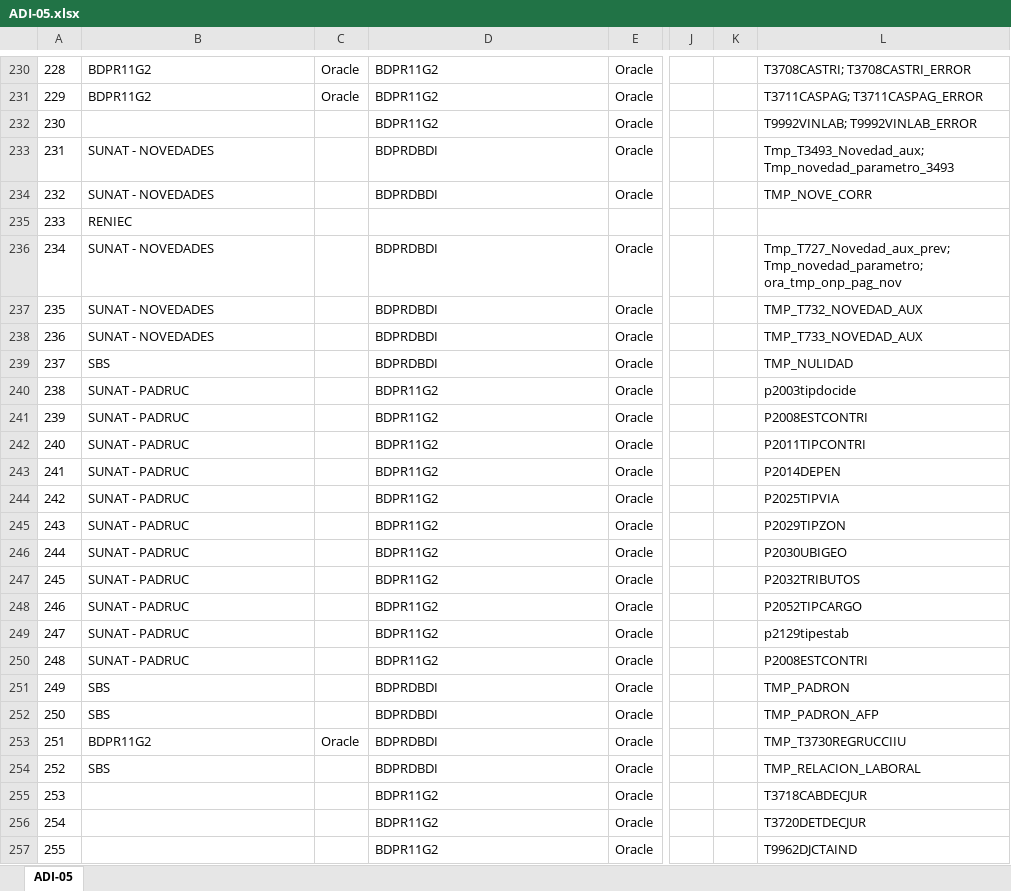
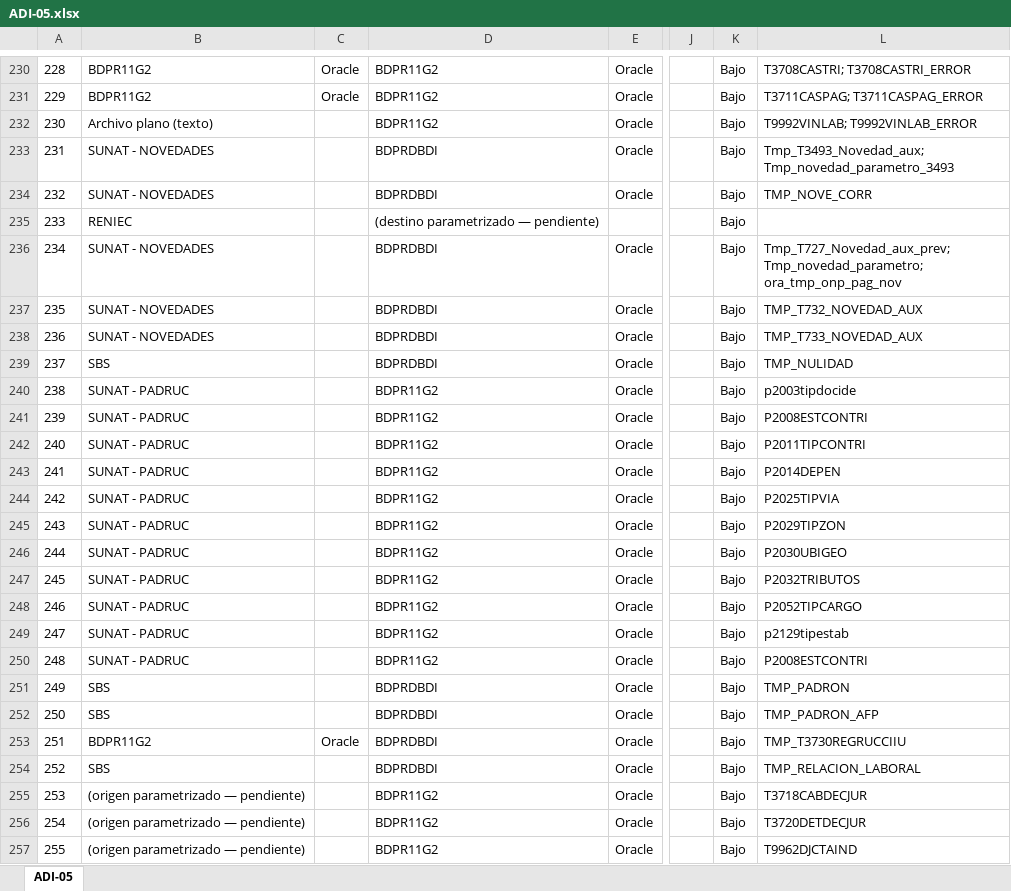
Before and after one commit to bienheladas/bdi_onp, an Excel workbook: client/public/artefactos/ADI-05.xlsx, sheet ADI-05, drawn as a sheet; only a part is shown, gaps mark what is left out; values as stored, in another font and other column widths than the file's, no borders; the diff covers the shown part only; the diff names each change by its address in the sheet, - before the commit and + after, or states it on an @@ line.

```diff
--- a/client/public/artefactos/ADI-05.xlsx (sheet ADI-05)
+++ b/client/public/artefactos/ADI-05.xlsx (sheet ADI-05)
-K230:K257: (empty)
+K230:K257: Bajo
-B232: (empty)
+B232: Archivo plano (texto)
-D235: (empty)
+D235: (destino parametrizado — pendiente)
-B255:B257: (empty)
+B255:B257: (origen parametrizado — pendiente)
```
Also changed, not shown: 634 edited cells elsewhere in this sheet, client/public/artefactos/ADI-01.xlsx, client/public/artefactos/ADI-03.xlsx, 6 other files.
